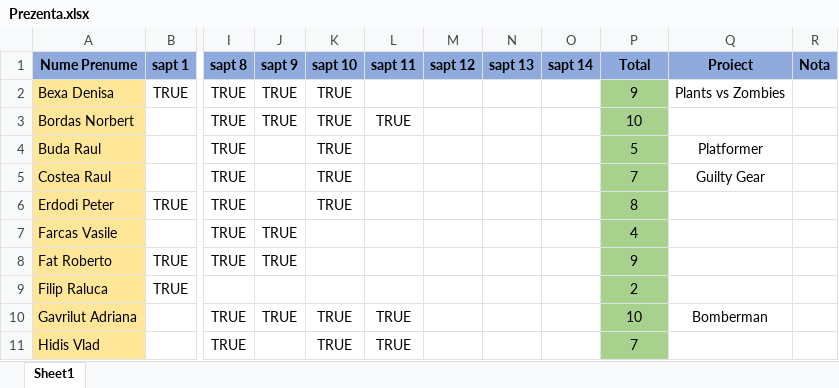
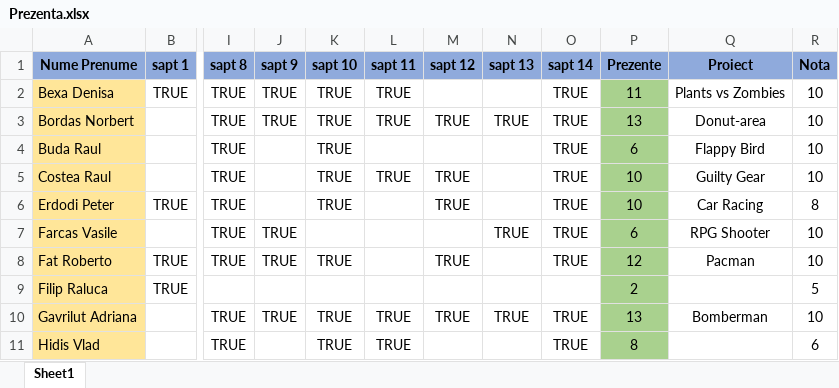
Before and after one commit to PelleRemus/MetodeAvansateDeProgramare_2022-2023, an Excel workbook: Prezenta.xlsx, sheet Sheet1, drawn as a sheet; only a part is shown, gaps mark what is left out; values as stored, in another font and other column widths than the file's, no borders; conditional formats not drawn; the diff covers the shown part only; the diff names each change by its address in the sheet, - before the commit and + after, or states it on an @@ line.

Commit message:
Notele si prezenta pt luna ianuarie

```diff
--- a/Prezenta.xlsx (sheet Sheet1)
+++ b/Prezenta.xlsx (sheet Sheet1)
-P1: Total
+P1: Prezente
-L2 (sapt 11): (empty)
+L2 (sapt 11): TRUE
-O2:O8 (sapt 14): (empty)
+O2:O8 (sapt 14): TRUE
-P2 (Prezente): 9
+P2 (Prezente): 11
-R2:R5 (Nota): (empty)
+R2:R5 (Nota): 10
-M3 (sapt 12): (empty)
+M3 (sapt 12): TRUE
-N3 (sapt 13): (empty)
+N3 (sapt 13): TRUE
-P3 (Prezente): 10
+P3 (Prezente): 13
-Q3 (Proiect): (empty)
+Q3 (Proiect): Donut-area
-P4 (Prezente): 5
+P4 (Prezente): 6
-Q4 (Proiect): Platformer
+Q4 (Proiect): Flappy Bird
-L5 (sapt 11): (empty)
+L5 (sapt 11): TRUE
-M5:M6 (sapt 12): (empty)
+M5:M6 (sapt 12): TRUE
-P5 (Prezente): 7
+P5 (Prezente): 10
-P6 (Prezente): 8
+P6 (Prezente): 10
-Q6 (Proiect): (empty)
+Q6 (Proiect): Car Racing
-R6 (Nota): (empty)
+R6 (Nota): 8
-N7 (sapt 13): (empty)
+N7 (sapt 13): TRUE
-P7 (Prezente): 4
+P7 (Prezente): 6
-Q7 (Proiect): (empty)
+Q7 (Proiect): RPG Shooter
-R7:R8 (Nota): (empty)
+R7:R8 (Nota): 10
-K8 (sapt 10): (empty)
+K8 (sapt 10): TRUE
-M8 (sapt 12): (empty)
+M8 (sapt 12): TRUE
-P8 (Prezente): 9
+P8 (Prezente): 12
-Q8 (Proiect): (empty)
+Q8 (Proiect): Pacman
-R9 (Nota): (empty)
+R9 (Nota): 5
-M10 (sapt 12): (empty)
+M10 (sapt 12): TRUE
-N10 (sapt 13): (empty)
+N10 (sapt 13): TRUE
-O10:O11 (sapt 14): (empty)
+O10:O11 (sapt 14): TRUE
-P10 (Prezente): 10
+P10 (Prezente): 13
-R10 (Nota): (empty)
+R10 (Nota): 10
-P11 (Prezente): 7
+P11 (Prezente): 8
-R11 (Nota): (empty)
+R11 (Nota): 6
```
Also changed, not shown: 2 added rows, 1 removed row and 48 edited cells elsewhere in this sheet, formulas that keep their value.
